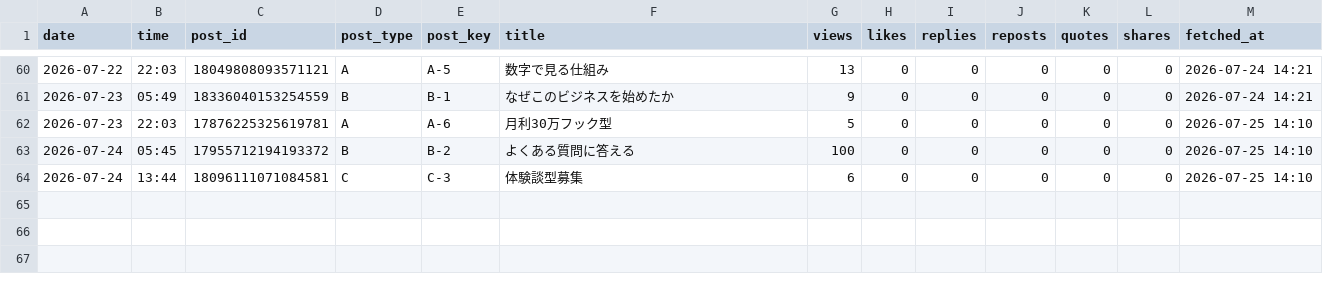
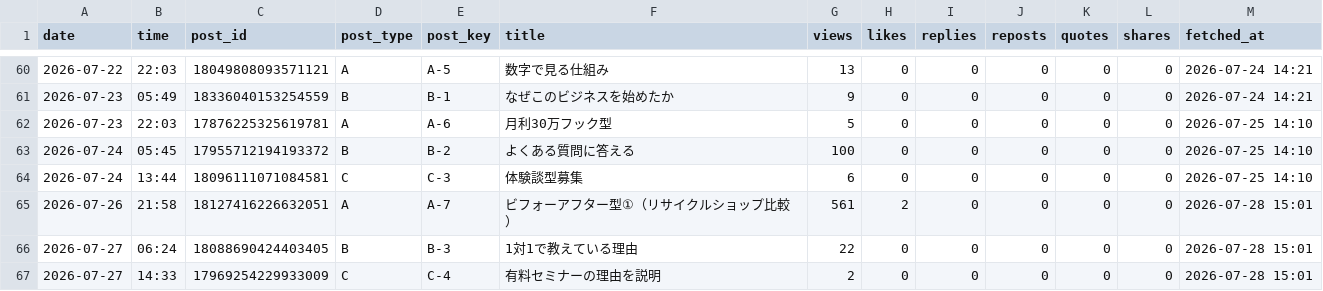
Before and after one commit to vintagegarakuta-gthub/meiryu-threads-auto-post, a CSV file: analytics.csv, drawn as a sheet; only a part is shown, gaps mark what is left out.

```diff
--- a/analytics.csv
+++ b/analytics.csv
@@ -64 +64,4 @@ date,time,post_id,post_type,post_key,title,views,likes,replies,reposts,quotes,sh
 2026-07-24,13:44,18096111071084581,C,C-3,体験談型募集,6,0,0,0,0,0,2026-07-25 14:10
+2026-07-26,21:58,18127416226632051,A,A-7,ビフォーアフター型①（リサイクルショップ比較）,561,2,0,0,0,0,2026-07-28 15:01
+2026-07-27,06:24,18088690424403405,B,B-3,1対1で教えている理由,22,0,0,0,0,0,2026-07-28 15:01
+2026-07-27,14:33,17969254229933009,C,C-4,有料セミナーの理由を説明,2,0,0,0,0,0,2026-07-28 15:01
```
